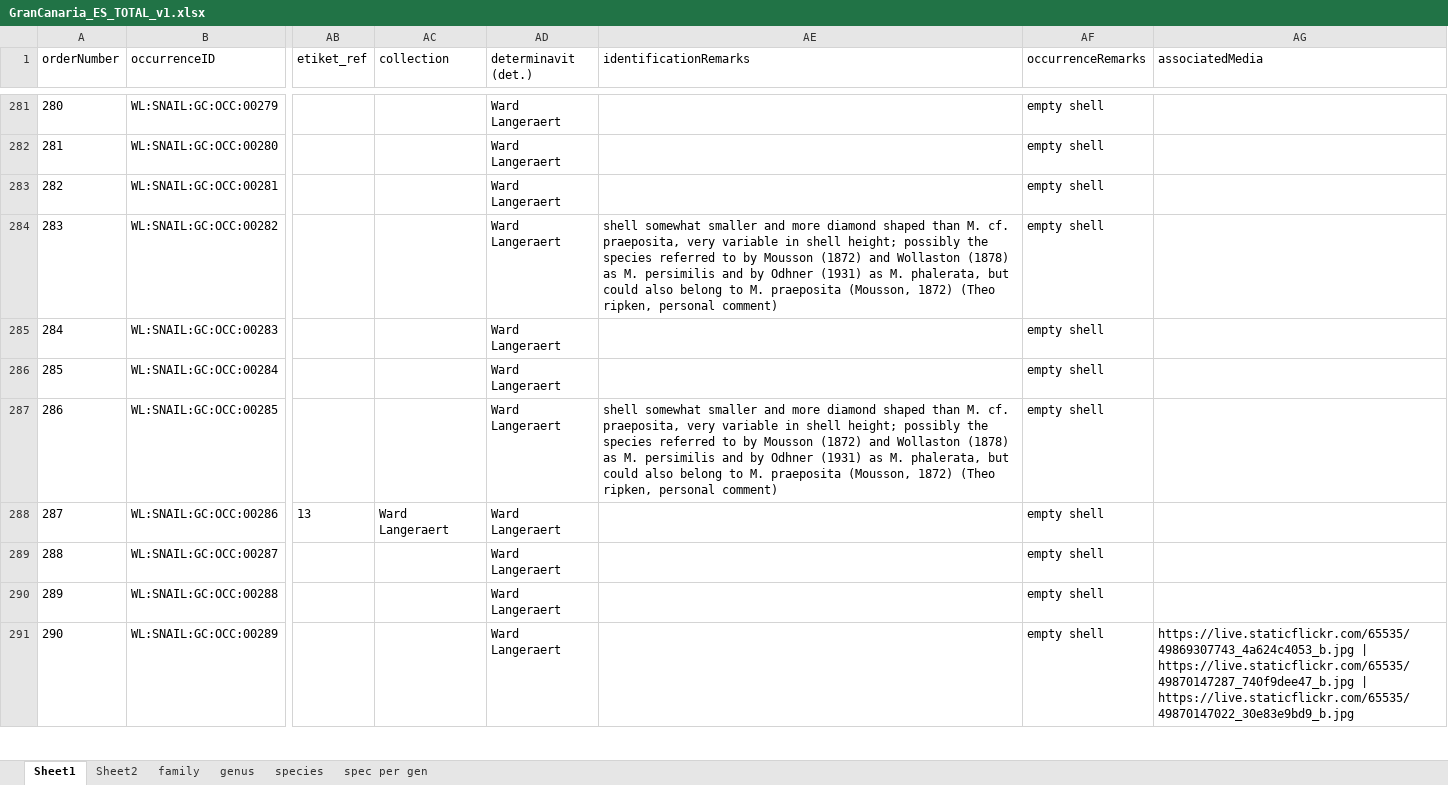
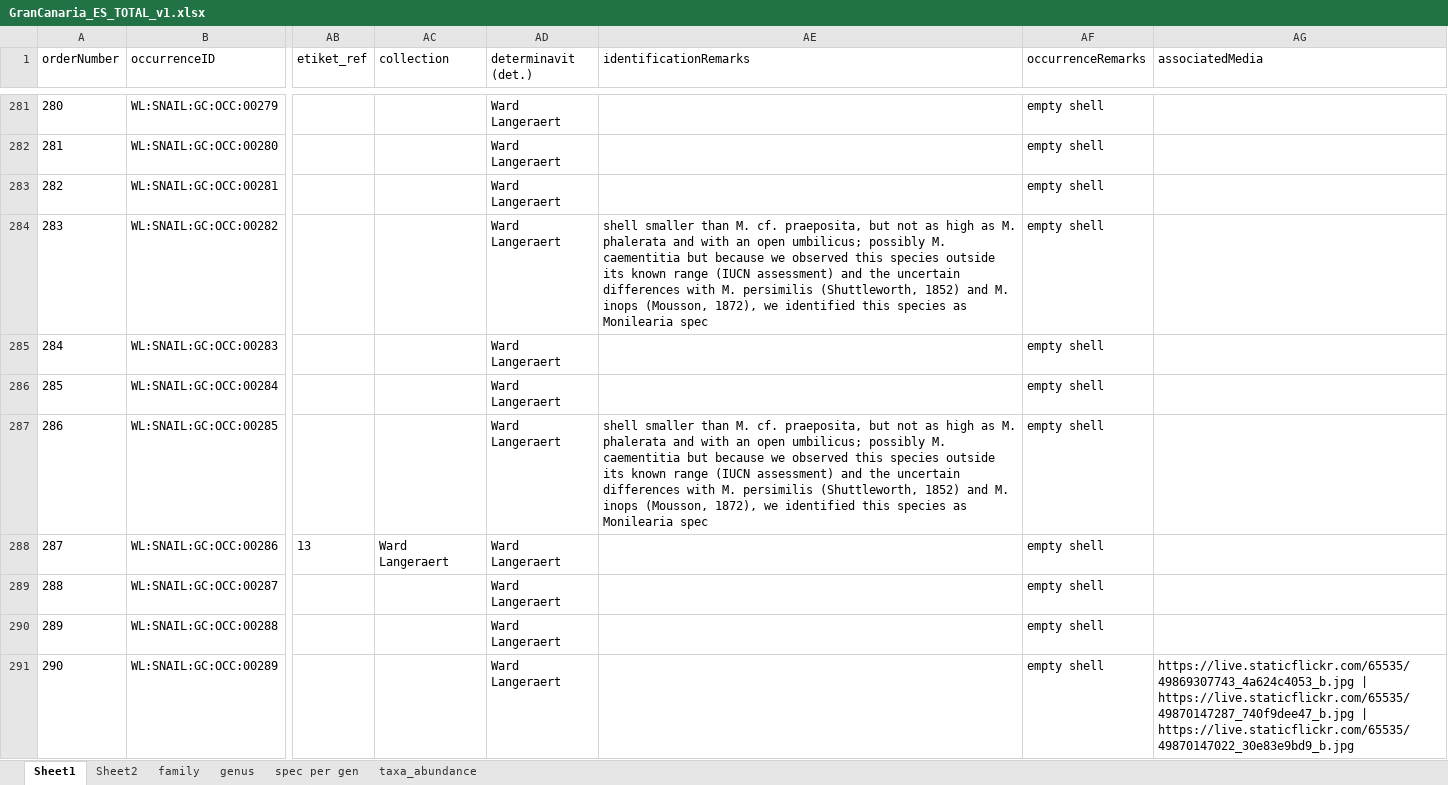
Before and after one commit to BelgianBiodiversityPlatform/landsnails-occurrences, an Excel workbook: data/raw/GranCanaria_ES_TOTAL_v1.xlsx, sheet Sheet1, drawn as a sheet; only a part is shown, gaps mark what is left out; values as stored, in another font and other column widths than the file's, no borders; the diff covers the shown part only; the diff names each change by its address in the sheet, - before the commit and + after, or states it on an @@ line.

```diff
--- a/data/raw/GranCanaria_ES_TOTAL_v1.xlsx (sheet Sheet1)
+++ b/data/raw/GranCanaria_ES_TOTAL_v1.xlsx (sheet Sheet1)
-sheet tab: species
+sheet tab: taxa_abundance
-AE284 (identificationRemarks): shell somewhat smaller and more diamond shaped than M. cf. praeposita, very variable in shell height; possibly the species referred to by Mousson (1872) and Wollaston (1878) as M. persimilis and by Odhner (1931) as M. phalerata, but could also belong to M. praeposita (Mousson, 1872) (Theo ripken, personal comment)
+AE284 (identificationRemarks): shell smaller than M. cf. praeposita, but not as high as M. phalerata and with an open umbilicus; possibly M. caementitia but because we observed this species outside its known range (IUCN assessment) and the uncertain differences with M. persimilis (Shuttleworth, 1852) and M. inops (Mousson, 1872), we identified this species as Monilearia spec
-AE287 (identificationRemarks): shell somewhat smaller and more diamond shaped than M. cf. praeposita, very variable in shell height; possibly the species referred to by Mousson (1872) and Wollaston (1878) as M. persimilis and by Odhner (1931) as M. phalerata, but could also belong to M. praeposita (Mousson, 1872) (Theo ripken, personal comment)
+AE287 (identificationRemarks): shell smaller than M. cf. praeposita, but not as high as M. phalerata and with an open umbilicus; possibly M. caementitia but because we observed this species outside its known range (IUCN assessment) and the uncertain differences with M. persimilis (Shuttleworth, 1852) and M. inops (Mousson, 1872), we identified this species as Monilearia spec
```
Also changed, not shown: 90 edited cells elsewhere in this sheet, sheet spec per gen, sheet genus, charts or pictures, data/species_lists/Land- en freshwater molluscs Gran Canaria.xlsx.
